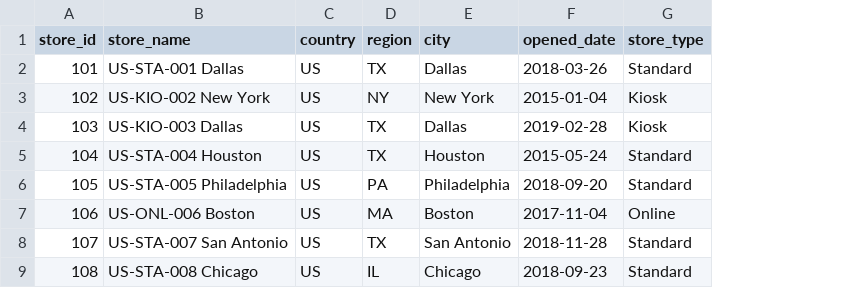
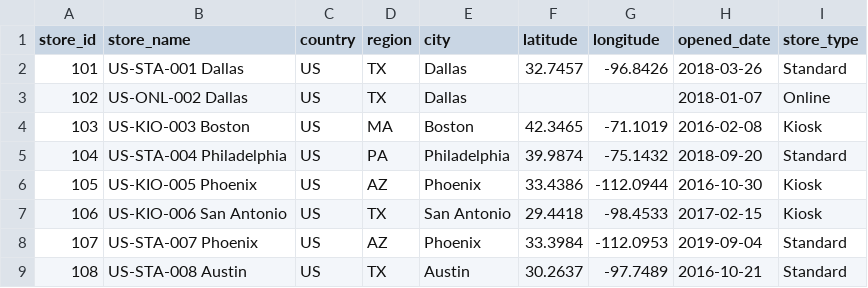
Before and after one commit to scripts-and-tables/erp-synthetic-data-generator, a CSV file: output_csv/sample/stores.csv, drawn as a sheet; addresses are those after the commit; the diff names each change by its address in the sheet, - before the commit and + after, or states it on an @@ line.

```diff
--- a/output_csv/sample/stores.csv
+++ b/output_csv/sample/stores.csv
+column F (latitude), rows 2-9: 32.7457 |  | 42.3465 | 39.9874 | 33.4386 | 29.4418 | 33.3984 | 30.2637
+column G (longitude), rows 2-9: -96.8426 |  | -71.1019 | -75.1432 | -112.0944 | -98.4533 | -112.0953 | -97.7489
-B3 (store_name): US-KIO-002 New York
+B3 (store_name): US-ONL-002 Dallas
-D3 (region): NY
+D3 (region): TX
-E3 (city): New York
+E3 (city): Dallas
-H3 (opened_date): 2015-01-04
+H3 (opened_date): 2018-01-07
-I3 (store_type): Kiosk
+I3 (store_type): Online
-B4 (store_name): US-KIO-003 Dallas
+B4 (store_name): US-KIO-003 Boston
-D4 (region): TX
+D4 (region): MA
-E4 (city): Dallas
+E4 (city): Boston
-H4 (opened_date): 2019-02-28
+H4 (opened_date): 2016-02-08
-B5 (store_name): US-STA-004 Houston
+B5 (store_name): US-STA-004 Philadelphia
-D5 (region): TX
+D5 (region): PA
-E5 (city): Houston
+E5 (city): Philadelphia
-H5 (opened_date): 2015-05-24
+H5 (opened_date): 2018-09-20
-B6 (store_name): US-STA-005 Philadelphia
+B6 (store_name): US-KIO-005 Phoenix
-D6 (region): PA
+D6 (region): AZ
-E6 (city): Philadelphia
+E6 (city): Phoenix
-H6 (opened_date): 2018-09-20
+H6 (opened_date): 2016-10-30
-I6 (store_type): Standard
+I6 (store_type): Kiosk
-B7 (store_name): US-ONL-006 Boston
+B7 (store_name): US-KIO-006 San Antonio
-D7 (region): MA
+D7 (region): TX
-E7 (city): Boston
+E7 (city): San Antonio
-H7 (opened_date): 2017-11-04
+H7 (opened_date): 2017-02-15
-I7 (store_type): Online
+I7 (store_type): Kiosk
-B8 (store_name): US-STA-007 San Antonio
+B8 (store_name): US-STA-007 Phoenix
-D8 (region): TX
+D8 (region): AZ
-E8 (city): San Antonio
+E8 (city): Phoenix
-H8 (opened_date): 2018-11-28
+H8 (opened_date): 2019-09-04
-B9 (store_name): US-STA-008 Chicago
+B9 (store_name): US-STA-008 Austin
-D9 (region): IL
+D9 (region): TX
-E9 (city): Chicago
+E9 (city): Austin
-H9 (opened_date): 2018-09-23
+H9 (opened_date): 2016-10-21
```
Also changed, not shown: output_csv/sample/promotions.csv, 28 other files.
